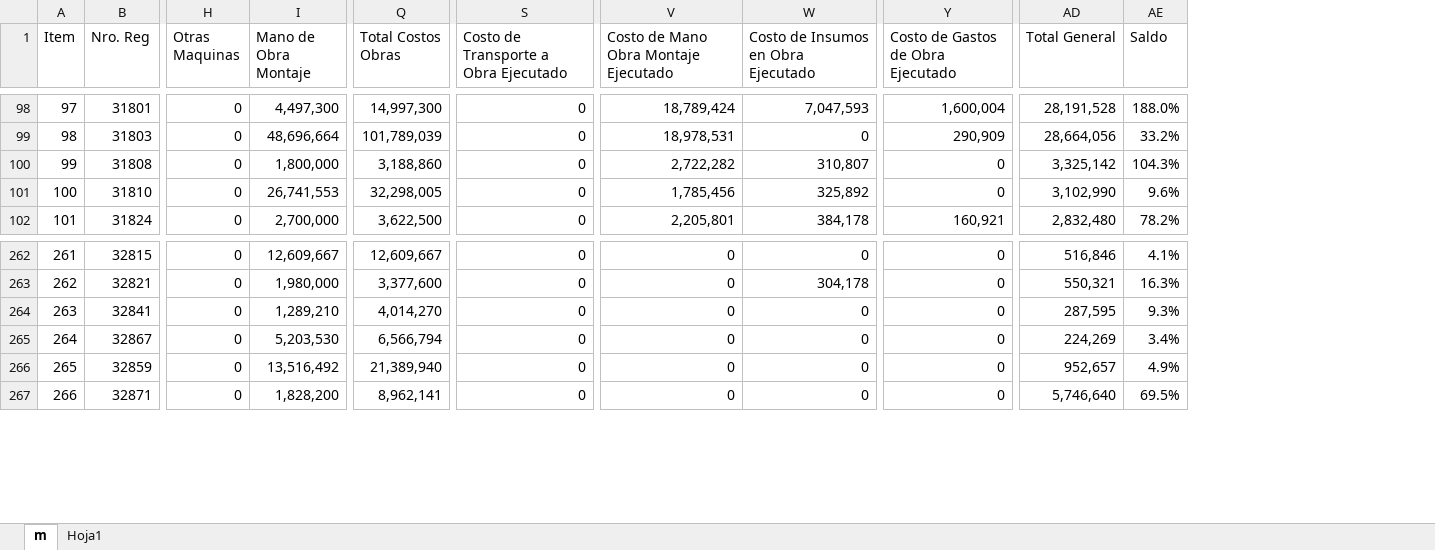
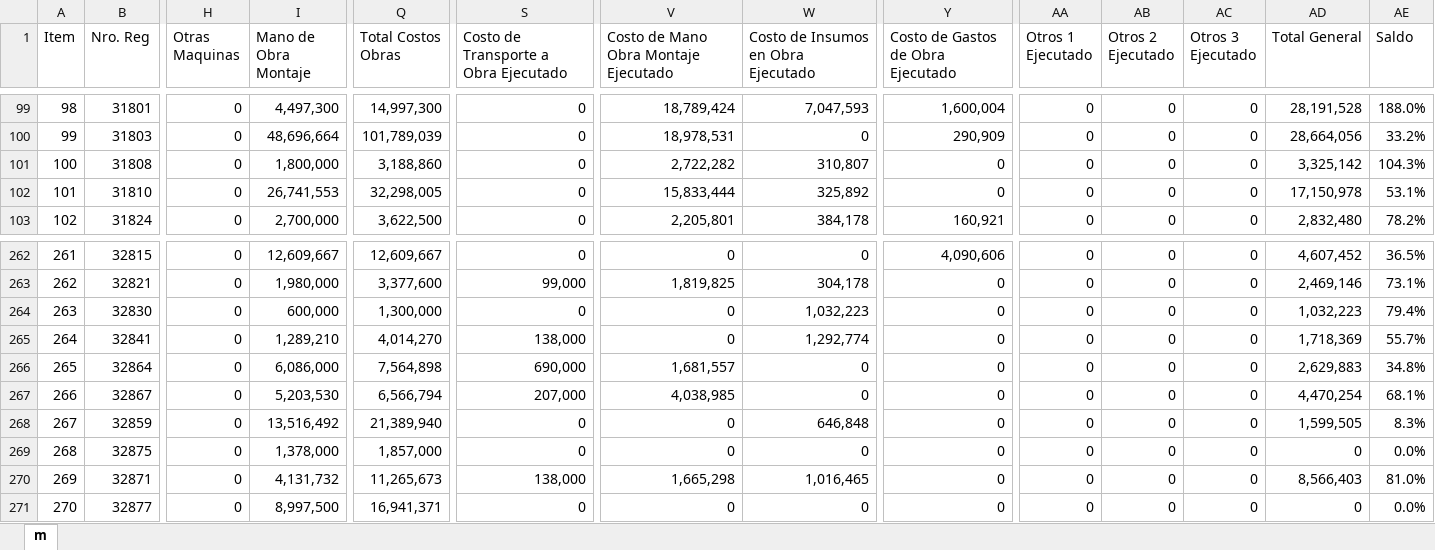
Before and after one commit to rociomaica-crypto/tablero-mv, an Excel workbook: Costo obras al 17-06-26 (1) (1).xlsx, sheet m, drawn as a sheet; only a part is shown, gaps mark what is left out; values as stored, in another font and other column widths than the file's, no cell formats; conditional formats not drawn; addresses are those after the commit; rows hold the shown columns only; the diff covers the shown part only; the diff names each change by its address in the sheet, - before the commit and + after, or states it on an @@ line.

```diff
--- a/Costo obras al 17-06-26 (1) (1).xlsx (sheet m)
+++ b/Costo obras al 17-06-26 (1) (1).xlsx (sheet m)
-sheet tab: Hoja1
@@ column AA (Otros 1 Ejecutado) unhidden, rows 99-103: all 0; rows 262-263: 0 | 0; row 265: 0; rows 267-268: 0 | 0; row 270: 0 @@
@@ column AB (Otros 2 Ejecutado) unhidden, rows 99-103: all 0; rows 262-263: 0 | 0; row 265: 0; rows 267-268: 0 | 0; row 270: 0 @@
@@ column AC (Otros 3 Ejecutado) unhidden, rows 99-103: all 0; rows 262-263: 0 | 0; row 265: 0; rows 267-268: 0 | 0; row 270: 0 @@
@@ column A (Item) renumbered from row 5 down @@
-V102: 1,785,456
+V102: 15,833,444
-AD102 (Total General): 3,102,990
+AD102 (Total General): 17,150,978
-AE102 (Saldo): 9.6%
+AE102 (Saldo): 53.1%
-Y262: 0
+Y262: 4,090,606
-AD262 (Total General): 516,846
+AD262 (Total General): 4,607,452
-AE262 (Saldo): 4.1%
+AE262 (Saldo): 36.5%
-S263: 0
+S263: 99,000
-V263: 0
+V263: 1,819,825
-AD263 (Total General): 550,321
+AD263 (Total General): 2,469,146
-AE263 (Saldo): 16.3%
+AE263 (Saldo): 73.1%
+row 264: 263 | 32830 | 0 | 600,000 | 1,300,000 | 0 | 0 | 1,032,223 | 0 | 0 | 0 | 0 | 1,032,223 | 79.4%
-S265: 0
+S265: 138,000
-W265: 0
+W265: 1,292,774
-AD265 (Total General): 287,595
+AD265 (Total General): 1,718,369
-AE265 (Saldo): 9.3%
+AE265 (Saldo): 55.7%
+row 266: 265 | 32864 | 0 | 6,086,000 | 7,564,898 | 690,000 | 1,681,557 | 0 | 0 | 0 | 0 | 0 | 2,629,883 | 34.8%
-S267: 0
+S267: 207,000
-V267: 0
+V267: 4,038,985
-AD267 (Total General): 224,269
+AD267 (Total General): 4,470,254
-AE267 (Saldo): 3.4%
+AE267 (Saldo): 68.1%
-W268: 0
+W268: 646,848
-AD268 (Total General): 952,657
+AD268 (Total General): 1,599,505
-AE268 (Saldo): 4.9%
+AE268 (Saldo): 8.3%
+row 269: 268 | 32875 | 0 | 1,378,000 | 1,857,000 | 0 | 0 | 0 | 0 | 0 | 0 | 0 | 0 | 0.0%
-I270 (Mano de Obra Montaje): 1,828,200
+I270 (Mano de Obra Montaje): 4,131,732
-Q270 (Total Costos Obras): 8,962,141
+Q270 (Total Costos Obras): 11,265,673
-S270: 0
+S270: 138,000
-V270: 0
+V270: 1,665,298
-W270: 0
+W270: 1,016,465
-AD270 (Total General): 5,746,640
+AD270 (Total General): 8,566,403
-AE270 (Saldo): 69.5%
+AE270 (Saldo): 81.0%
+row 271: 270 | 32877 | 0 | 8,997,500 | 16,941,371 | 0 | 0 | 0 | 0 | 0 | 0 | 0 | 0 | 0.0%
```
Also changed, not shown: 12 added rows, 7 removed rows and 363 edited cells elsewhere in this sheet, cell formats, formulas that keep their value.
